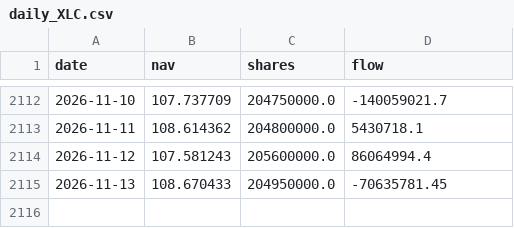
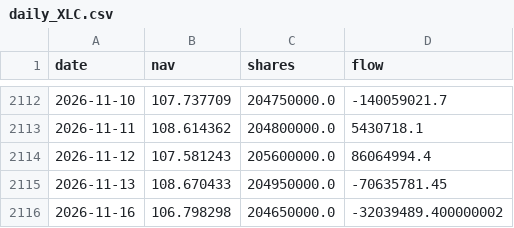
Before and after one commit to jsegarra0506/sector-flows, a CSV file: data/daily_XLC.csv, drawn as a sheet; only a part is shown, gaps mark what is left out; the diff names each change by its address in the sheet, - before the commit and + after, or states it on an @@ line.

Commit message:
Update sector flows 2026-11-17

```diff
--- a/data/daily_XLC.csv
+++ b/data/daily_XLC.csv
+row 2116: 2026-11-16 | 106.798298 | 204650000.0 | -32039489.400000002
```
Also changed, not shown: data/daily_XLF.csv, data/daily_XLI.csv, 10 other files.
